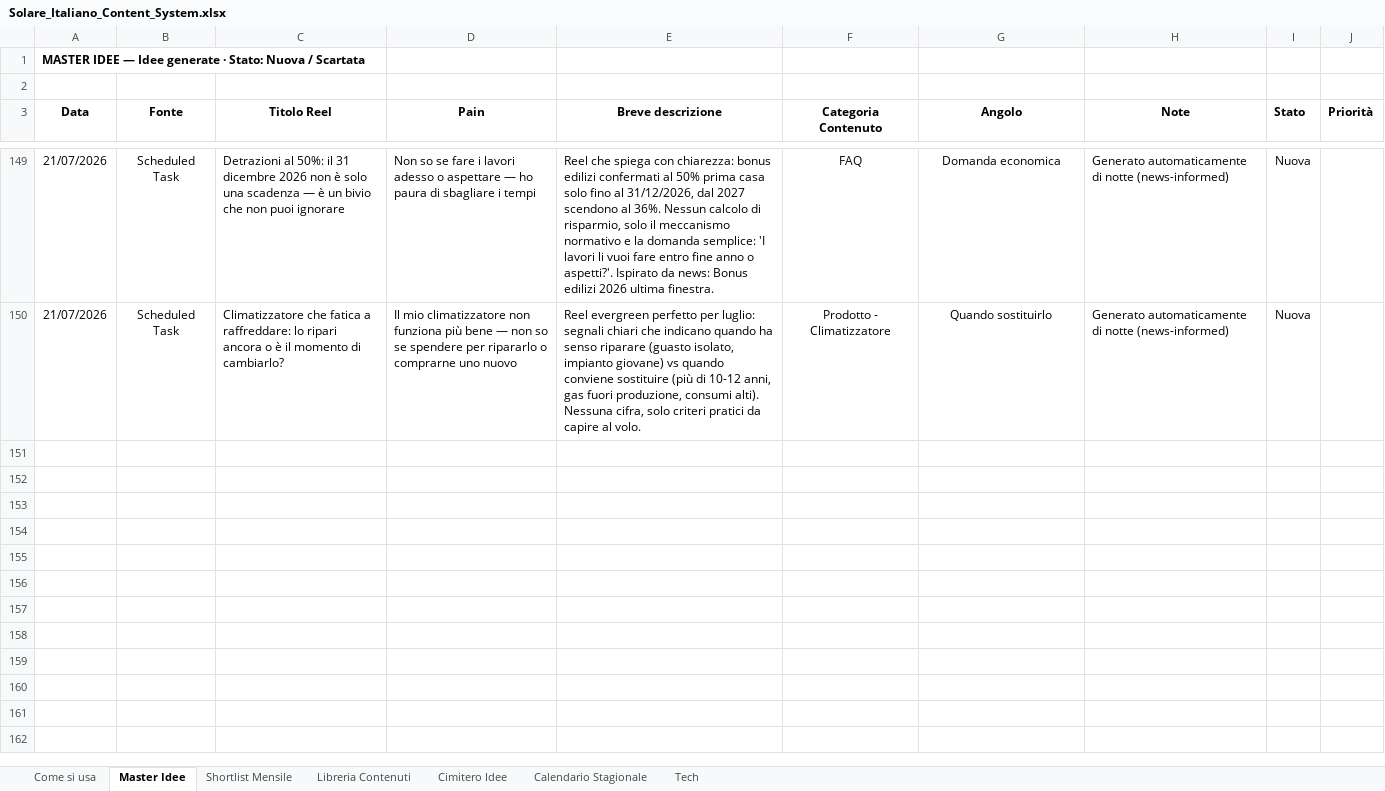
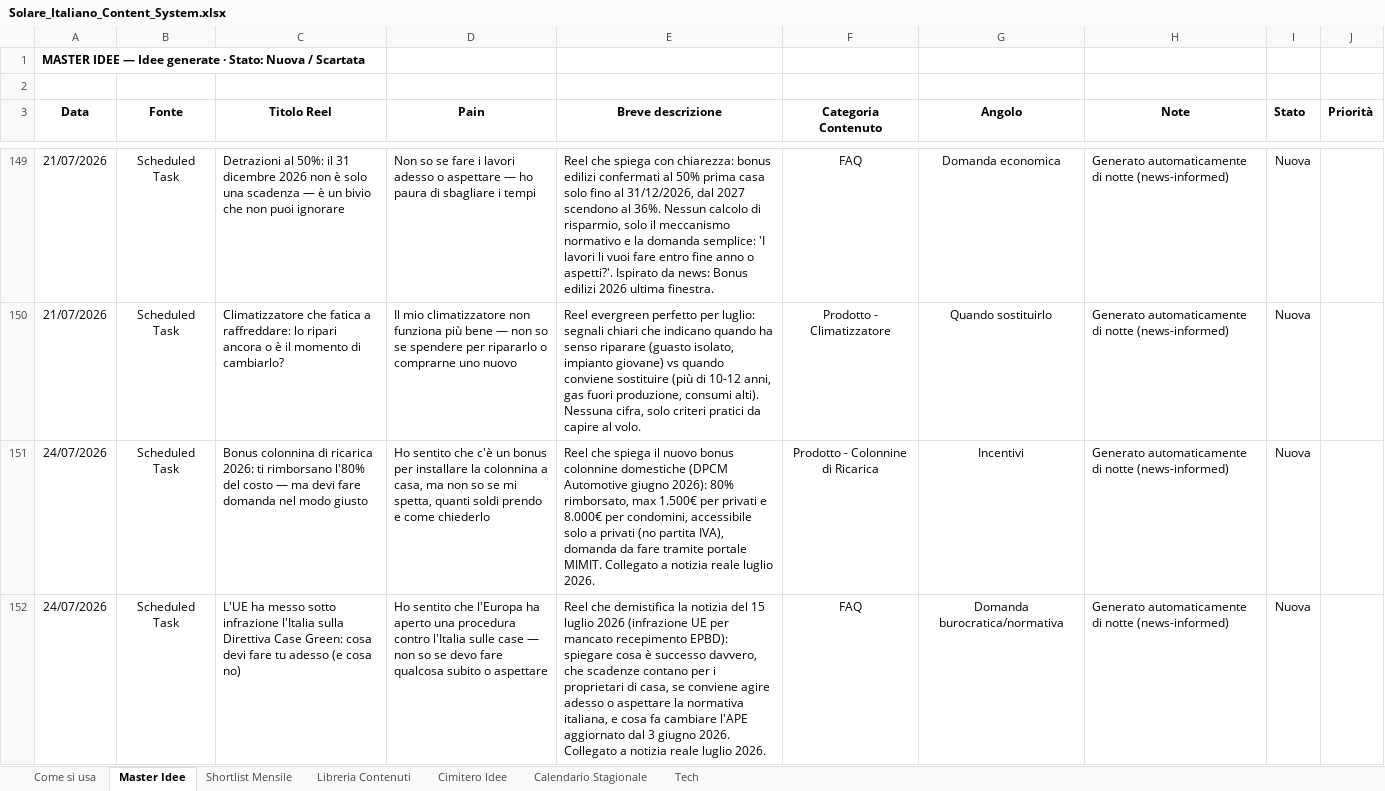
Before and after one commit to DavideRoss99/Solare_Italiano, an Excel workbook: Social/01_Tracker/Solare_Italiano_Content_System.xlsx, sheet Master Idee, drawn as a sheet; only a part is shown, gaps mark what is left out; values as stored, in another font and other column widths than the file's, no borders; the diff covers the shown part only; the diff names each change by its address in the sheet, - before the commit and + after, or states it on an @@ line.

```diff
--- a/Social/01_Tracker/Solare_Italiano_Content_System.xlsx (sheet Master Idee)
+++ b/Social/01_Tracker/Solare_Italiano_Content_System.xlsx (sheet Master Idee)
+row 151: 24/07/2026 | Scheduled Task | Bonus colonnina di ricarica 2026: ti rimborsano l'80% del costo — ma devi fare domanda nel modo giusto | Ho sentito che c'è un bonus per installare la colonnina a casa, ma non so se mi spetta, quanti soldi prendo e come chiederlo | Reel che spiega il nuovo bonus colonnine domestiche (DPCM Automotive giugno 2026): 80% rimborsato, max 1.500€ per privati e 8.000€ per condomini, accessibile solo a privati (no partita IVA), domanda da fare tramite portale MIMIT. Collegato a notizia reale luglio 2026. | Prodotto - Colonnine di Ricarica | Incentivi | Generato automaticamente di notte (news-informed) | Nuova
+row 152: 24/07/2026 | Scheduled Task | L'UE ha messo sotto infrazione l'Italia sulla Direttiva Case Green: cosa devi fare tu adesso (e cosa no) | Ho sentito che l'Europa ha aperto una procedura contro l'Italia sulle case — non so se devo fare qualcosa subito o aspettare | Reel che demistifica la notizia del 15 luglio 2026 (infrazione UE per mancato recepimento EPBD): spiegare cosa è successo davvero, che scadenze contano per i proprietari di casa, se conviene agire adesso o aspettare la normativa italiana, e cosa fa cambiare l'APE aggiornato dal 3 giugno 2026. Collegato a notizia reale luglio 2026. | FAQ | Domanda burocratica/normativa | Generato automaticamente di notte (news-informed) | Nuova
```
Also changed, not shown: 3 added rows elsewhere in this sheet, 1 other file.
